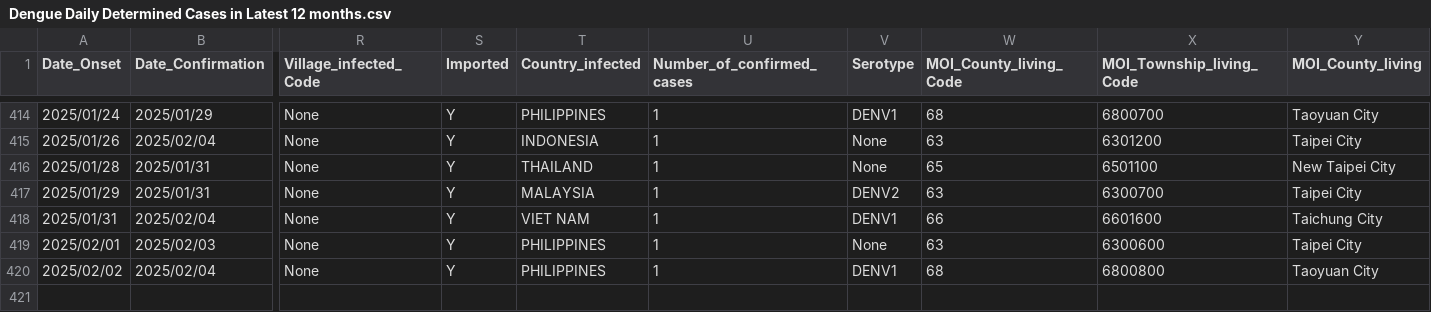
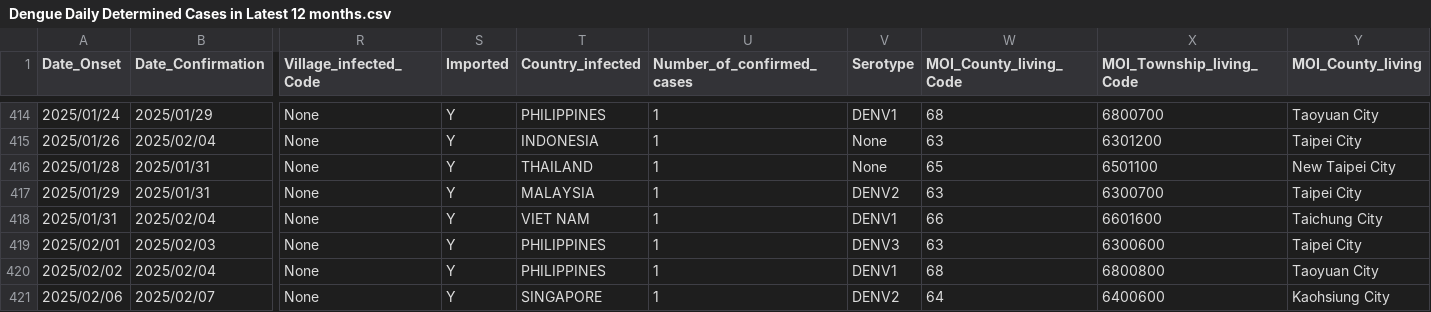
Before and after one commit to doggy8088/cdc-data, a CSV file: data/登革熱近12個月每日確定病例統計 (全英文資料集)/Dengue Daily Determined Cases in Latest 12 months.csv, drawn as a sheet; only a part is shown, gaps mark what is left out; rows hold the shown columns only; the diff names each change by its address in the sheet, - before the commit and + after, or states it on an @@ line.

Commit message:
Dataset updated
Changed files:
README.md
data/登革熱1998年起每日確定病例統計 (全英文資料集)/Dengue Daily Confirmed Cases Since 1998.csv
data/登革熱1998年起每日確定病例統計/登革熱1998年起每日確定病例統計.csv
data/登革熱近12個月每日確定病例統計 (全英文資料集)/Dengue Daily Determined Cases in Latest 12 months.csv
data/登革熱近12個月每日確定病例統計/登革熱近12個月每日確定病例統計.csv

```diff
--- a/data/登革熱近12個月每日確定病例統計 (全英文資料集)/Dengue Daily Determined Cases in Latest 12 months.csv
+++ b/data/登革熱近12個月每日確定病例統計 (全英文資料集)/Dengue Daily Determined Cases in Latest 12 months.csv
-V419 (Serotype): None
+V419 (Serotype): DENV3
+row 421: 2025/02/06 | 2025/02/07 | None | Y | SINGAPORE | 1 | DENV2 | 64 | 6400600 | Kaohsiung City
```
Also changed, not shown: data/登革熱近12個月每日確定病例統計/登革熱近12個月每日確定病例統計.csv, 1 other file.
